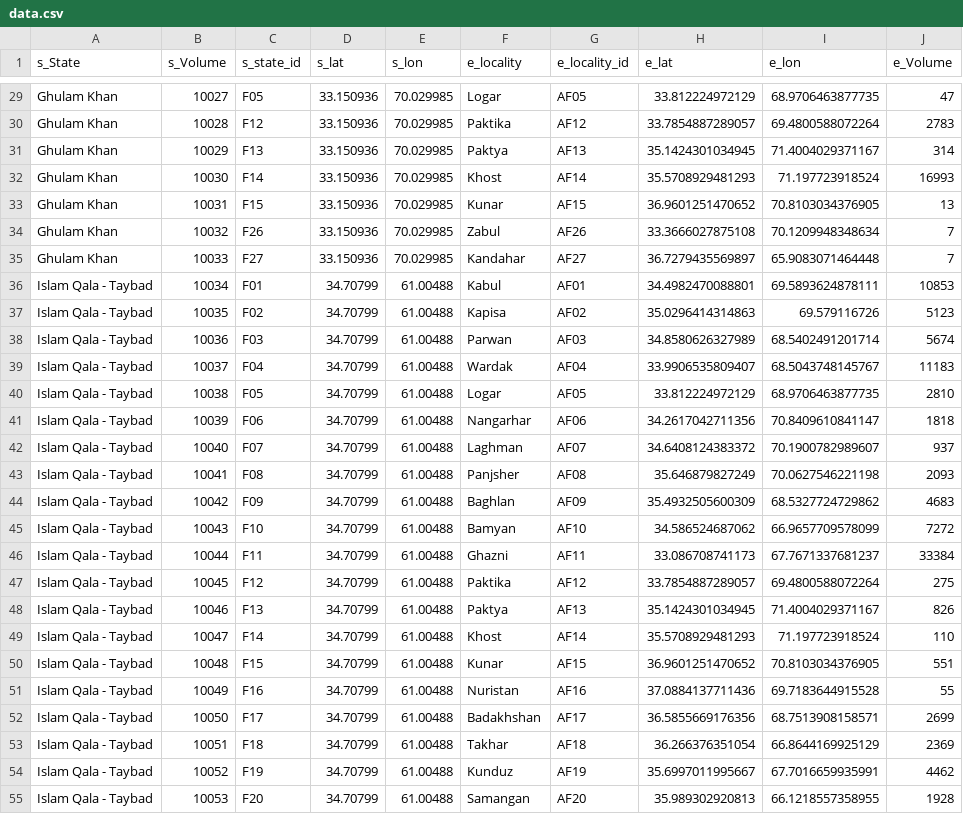
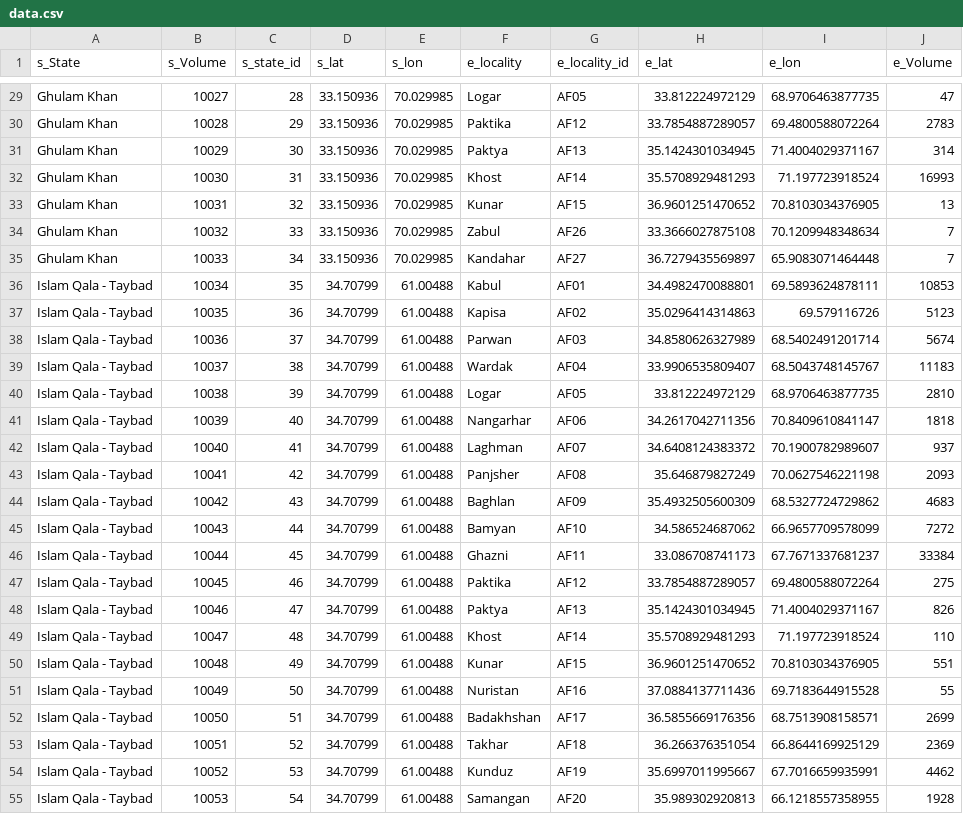
Before and after one commit to OmerOsman3016/returnees-flow-map, a CSV file: data/data.csv, drawn as a sheet; only a part is shown, gaps mark what is left out; the diff covers the shown part only; the diff names each change by its address in the sheet, - before the commit and + after, or states it on an @@ line.

```diff
--- a/data/data.csv
+++ b/data/data.csv
-C29 (s_state_id): F05
+C29 (s_state_id): 28
-C30 (s_state_id): F12
+C30 (s_state_id): 29
-C31 (s_state_id): F13
+C31 (s_state_id): 30
-C32 (s_state_id): F14
+C32 (s_state_id): 31
-C33 (s_state_id): F15
+C33 (s_state_id): 32
-C34 (s_state_id): F26
+C34 (s_state_id): 33
-C35 (s_state_id): F27
+C35 (s_state_id): 34
-C36 (s_state_id): F01
+C36 (s_state_id): 35
-C37 (s_state_id): F02
+C37 (s_state_id): 36
-C38 (s_state_id): F03
+C38 (s_state_id): 37
-C39 (s_state_id): F04
+C39 (s_state_id): 38
-C40 (s_state_id): F05
+C40 (s_state_id): 39
-C41 (s_state_id): F06
+C41 (s_state_id): 40
-C42 (s_state_id): F07
+C42 (s_state_id): 41
-C43 (s_state_id): F08
+C43 (s_state_id): 42
-C44 (s_state_id): F09
+C44 (s_state_id): 43
-C45 (s_state_id): F10
+C45 (s_state_id): 44
-C46 (s_state_id): F11
+C46 (s_state_id): 45
-C47 (s_state_id): F12
+C47 (s_state_id): 46
-C48 (s_state_id): F13
+C48 (s_state_id): 47
-C49 (s_state_id): F14
+C49 (s_state_id): 48
-C50 (s_state_id): F15
+C50 (s_state_id): 49
-C51 (s_state_id): F16
+C51 (s_state_id): 50
-C52 (s_state_id): F17
+C52 (s_state_id): 51
-C53 (s_state_id): F18
+C53 (s_state_id): 52
-C54 (s_state_id): F19
+C54 (s_state_id): 53
-C55 (s_state_id): F20
+C55 (s_state_id): 54
```
Also changed, not shown: 142 edited cells elsewhere in this file.
